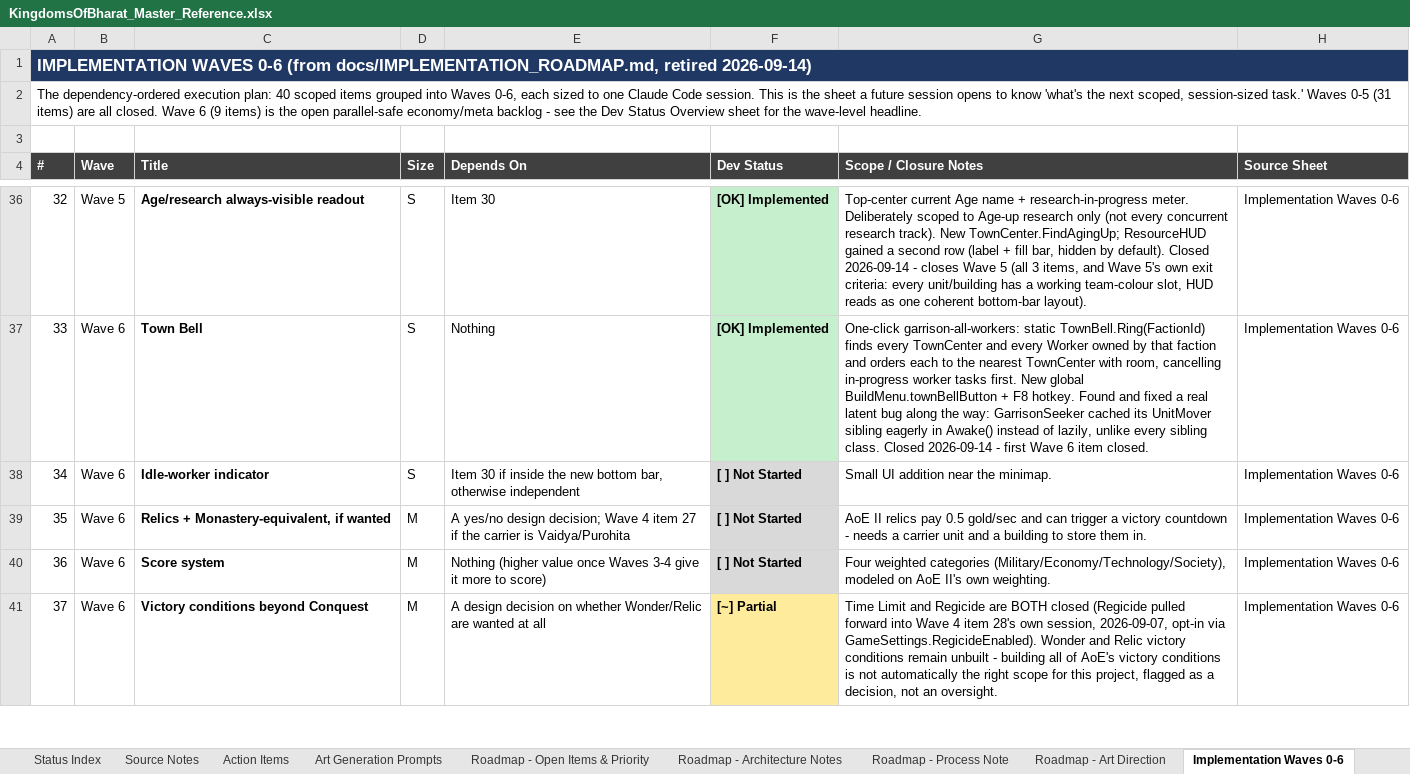
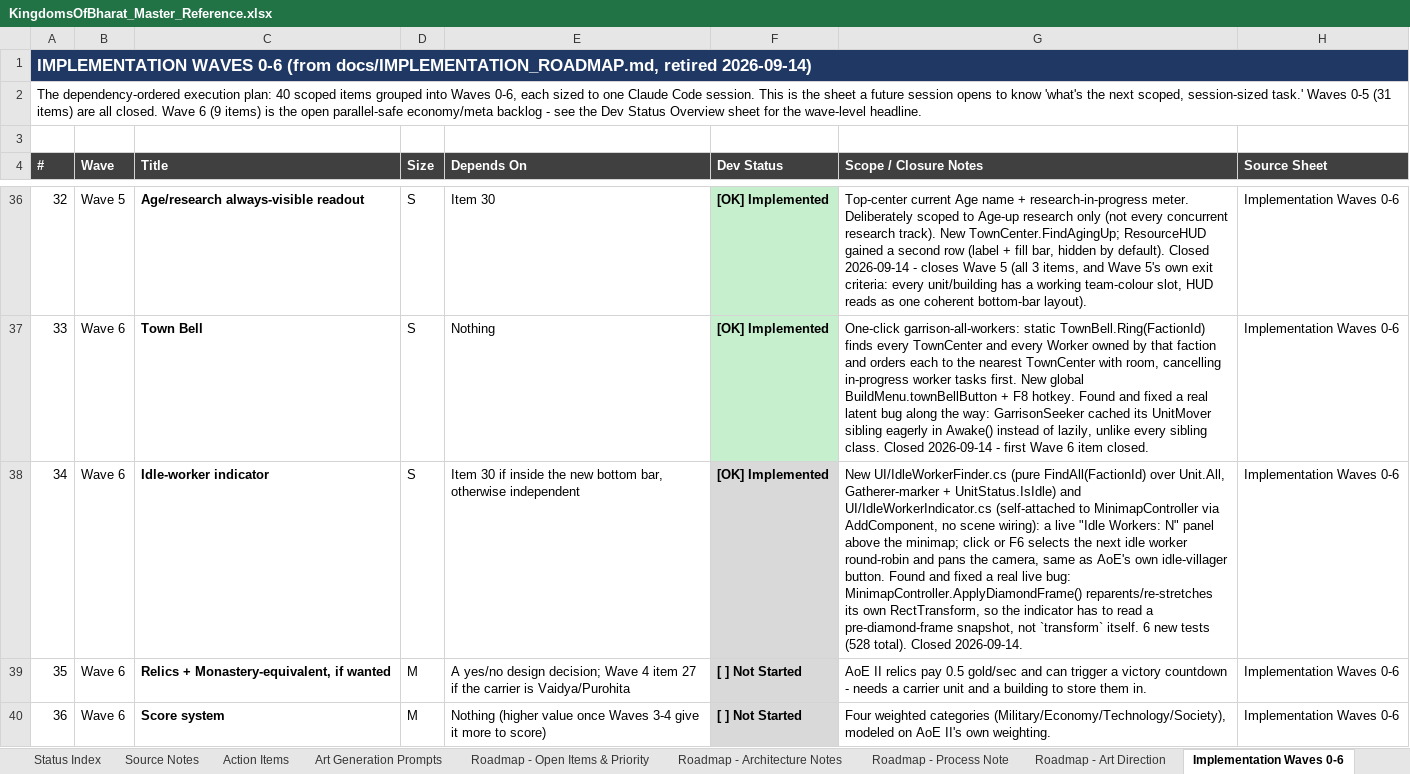
Before and after one commit to bhoomisanghavi10-bit/unity-rts, an Excel workbook: docs/KingdomsOfBharat_Master_Reference.xlsx, sheet Implementation Waves 0-6, drawn as a sheet; only a part is shown, gaps mark what is left out; the shorter side is filled out with more unchanged rows; values as stored, in another font and other column widths than the file's, no borders; the diff names each change by its address in the sheet, - before the commit and + after, or states it on an @@ line.

```diff
--- a/docs/KingdomsOfBharat_Master_Reference.xlsx (sheet Implementation Waves 0-6)
+++ b/docs/KingdomsOfBharat_Master_Reference.xlsx (sheet Implementation Waves 0-6)
-F38 (Dev Status): [ ] Not Started
+F38 (Dev Status): [OK] Implemented
-G38 (Scope / Closure Notes): Small UI addition near the minimap.
+G38 (Scope / Closure Notes): New UI/IdleWorkerFinder.cs (pure FindAll(FactionId) over Unit.All, Gatherer-marker + UnitStatus.IsIdle) and UI/IdleWorkerIndicator.cs (self-attached to MinimapController via AddComponent, no scene wiring): a live "Idle Workers: N" panel above the minimap; click or F6 selects the next idle worker round-robin and pans the camera, same as AoE's own idle-villager button. Found and fixed a real live bug: MinimapController.ApplyDiamondFrame() reparents/re-stretches its own RectTransform, so the indicator has to read a pre-diamond-frame snapshot, not `transform` itself. 6 new tests (528 total). Closed 2026-09-14.
```
Also changed, not shown: sheet Dev Status Overview, sheet Roadmap - Open Items & Priority, 12 other files.
